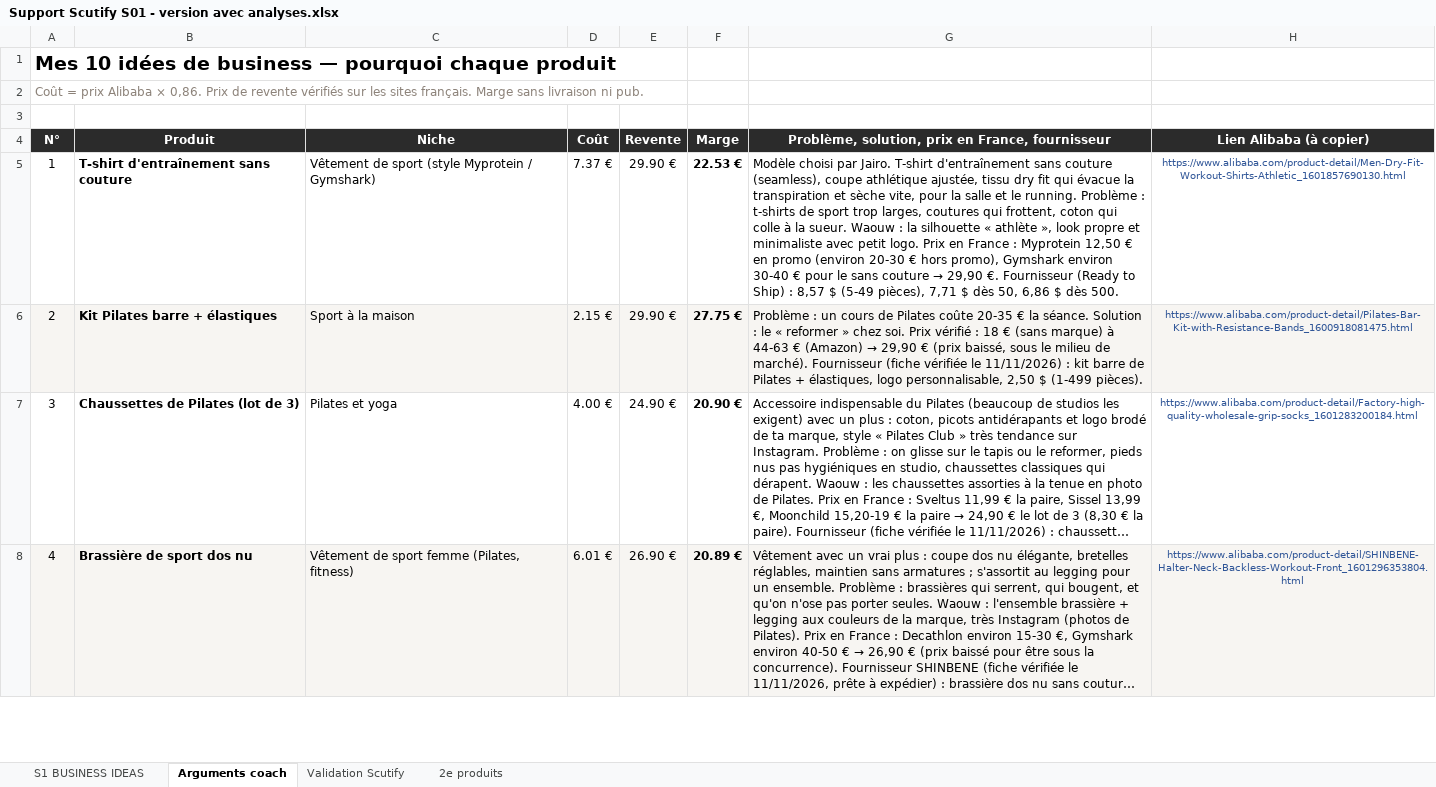
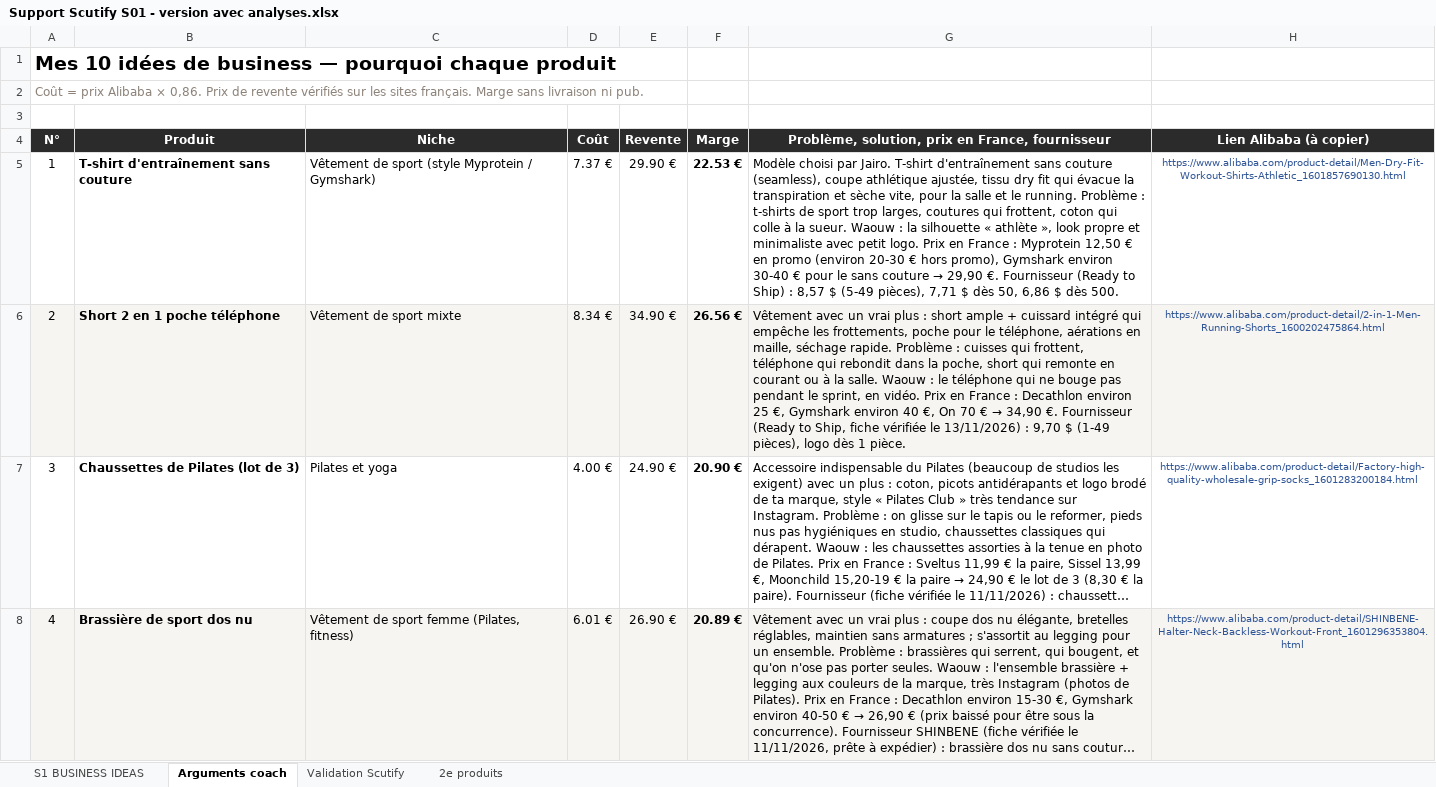
Before and after one commit to jgnrpgn9hd-cmd/Jimy, an Excel workbook: scutify/Support Scutify S01 - version avec analyses.xlsx, sheet Arguments coach, drawn as a sheet; only a part is shown; long unchanged cells end in …; values as stored, in another font and other column widths than the file's, no borders; the diff covers the shown part only; the diff names each change by its address in the sheet, - before the commit and + after, or states it on an @@ line.

```diff
--- a/scutify/Support Scutify S01 - version avec analyses.xlsx (sheet Arguments coach)
+++ b/scutify/Support Scutify S01 - version avec analyses.xlsx (sheet Arguments coach)
-B6 (Produit): Kit Pilates barre + élastiques
+B6 (Produit): Short 2 en 1 poche téléphone
-C6 (Niche): Sport à la maison
+C6 (Niche): Vêtement de sport mixte
-D6 (Coût): 2.15 €
+D6 (Coût): 8.34 €
-E6 (Revente): 29.90 €
+E6 (Revente): 34.90 €
-F6 (Marge): 27.75 €
+F6 (Marge): 26.56 €
@@ G6: Problème : un cours de Pilates coûte 20-35 € la séance. Solution : le « reformer » chez soi. Prix vérifié : 18 € (sans marque) à 44-63 € (Amazon) → 29,90 € (prix baissé, sous le milieu de marché). Fournisseur (fiche vérifiée le 11/11/2026) : kit barre de Pilates + élastiques, logo personnalisable, 2,50 $ (1-499 pièces). → Vêtement avec un vrai plus : short ample + cuissard intégré qui empêche les frottements, poche pour le téléphone, aérations en maille, séchage rapide. Problème : cuisses qui frottent, téléphone qui rebondit dans la poche, short qui remonte en courant ou à la salle. Waouw : le téléphone qui ne bouge pas pendant le sprint, en vidéo. Prix en France : Decathlon environ 25 €, Gymshark environ 40 €, On 70 € → 34,90 €. Fournisseur (Ready to Ship, fiche vérifiée le 13/11/2026) : 9,70 $ (1-49 pièces), logo dès 1 pièce. @@
-H6 (Lien Alibaba (à copier)): https://www.alibaba.com/product-detail/Pilates-Bar-Kit-with-Resistance-Bands_1600918081475.html
+H6 (Lien Alibaba (à copier)): https://www.alibaba.com/product-detail/2-in-1-Men-Running-Shorts_1600202475864.html
```
Also changed, not shown: 21 edited cells elsewhere in this sheet, sheet Validation Scutify, sheet 2e produits, sheet S1 BUSINESS IDEAS, hidden cells, scutify/Support Scutify S01_Tableau recherche 10 idées de business.xlsx, 4 other files.
